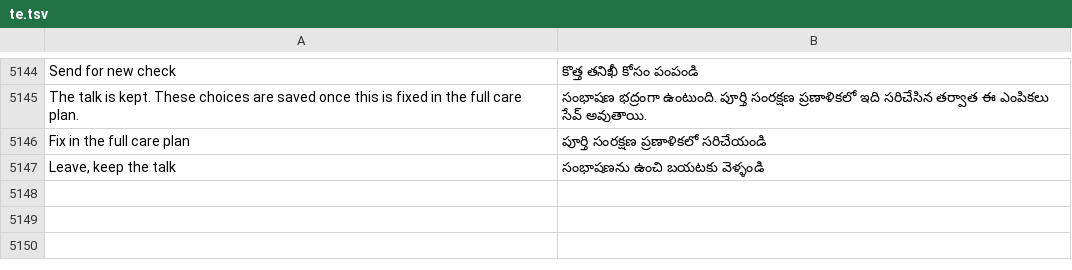
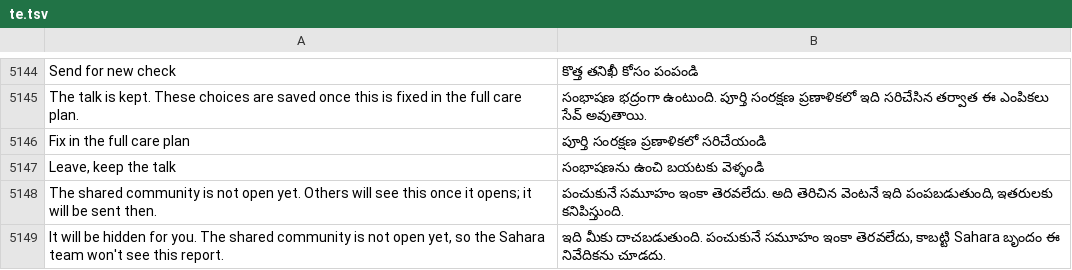
Before and after one commit to basithladdu/healthathon, a TSV file: android/app/src/main/resources/i18n/te.tsv, drawn as a sheet; only a part is shown, gaps mark what is left out.

```diff
--- a/android/app/src/main/resources/i18n/te.tsv
+++ b/android/app/src/main/resources/i18n/te.tsv
@@ -5147 +5147,3 @@ Fix in the full care plan	పూర్తి సంరక్షణ ప్రణ
 Leave, keep the talk	సంభాషణను ఉంచి బయటకు వెళ్ళండి
+The shared community is not open yet. Others will see this once it opens; it will be sent then.	పంచుకునే సమూహం ఇంకా తెరవలేదు. అది తెరిచిన వెంటనే ఇది పంపబడుతుంది, ఇతరులకు కనిపిస్తుంది.
+It will be hidden for you. The shared community is not open yet, so the Sahara team won't see this report.	ఇది మీకు దాచబడుతుంది. పంచుకునే సమూహం ఇంకా తెరవలేదు, కాబట్టి Sahara బృందం ఈ నివేదికను చూడదు.
```
Also changed, not shown: android/app/src/main/resources/i18n/kn.tsv, android/app/src/main/resources/i18n/ur.tsv.
